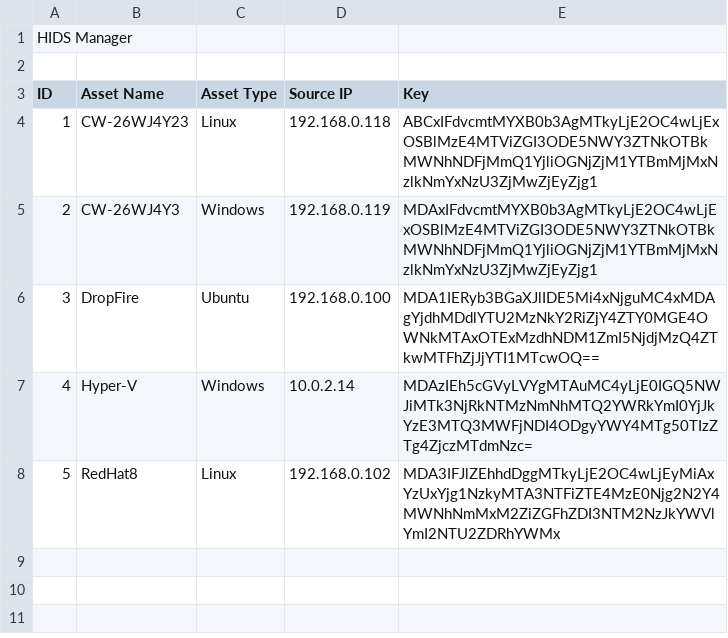
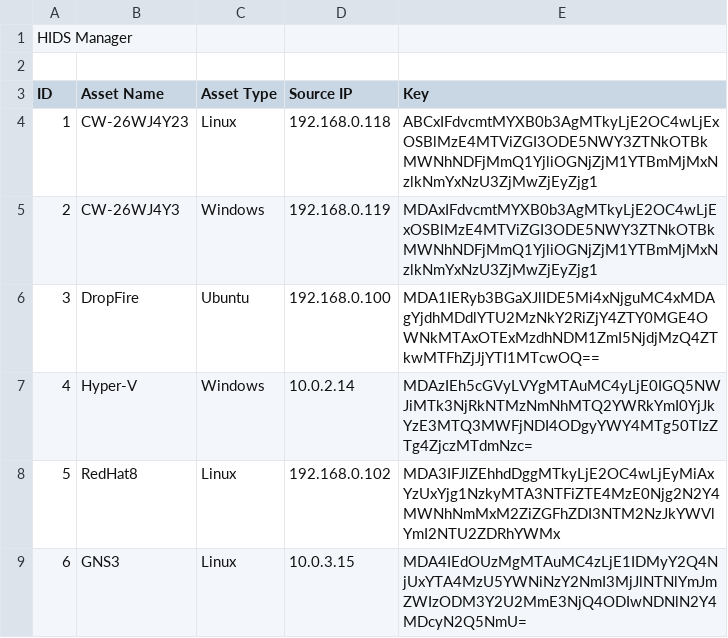
Before and after one commit to Sensato-CW/HIDS-Agent, a CSV file: Install Script/HIDS Keys.csv, drawn as a sheet; the diff names each change by its address in the sheet, - before the commit and + after, or states it on an @@ line.

Commit message:
Update HIDS Keys.csv

```diff
--- a/Install Script/HIDS Keys.csv
+++ b/Install Script/HIDS Keys.csv
+row 9: 6 | GNS3 | Linux | 10.0.3.15 | MDA4IEdOUzMgMTAuMC4zLjE1IDMyY2Q4NjUxYTA4MzU5YWNiNzY2NmI3MjJlNTNlYmJmZWIzODM3Y2U2MmE3NjQ4ODIwNDNlN2Y4MDcyN2Q5NmU=
```
